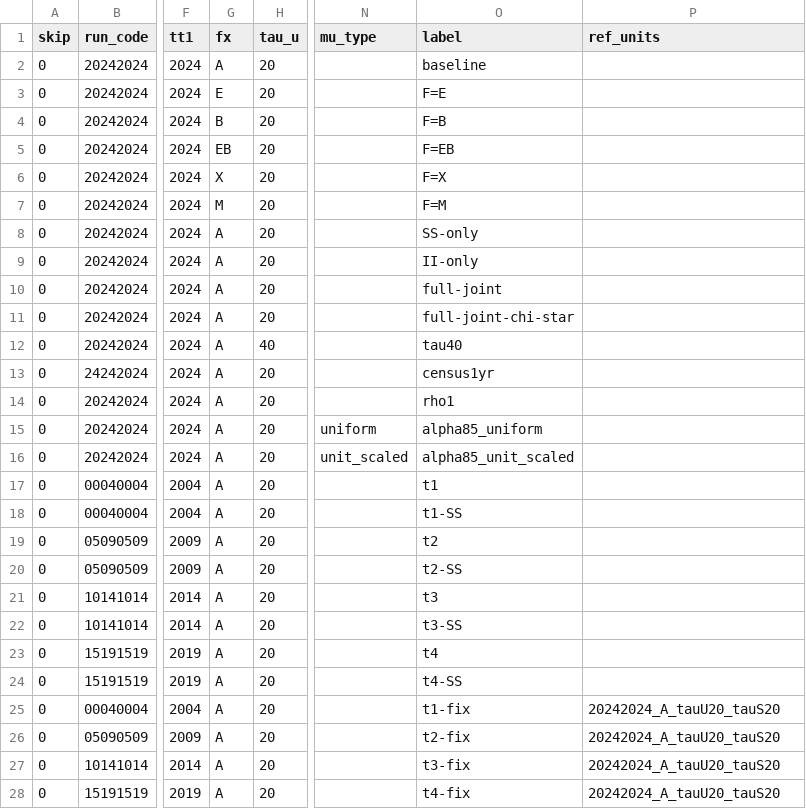
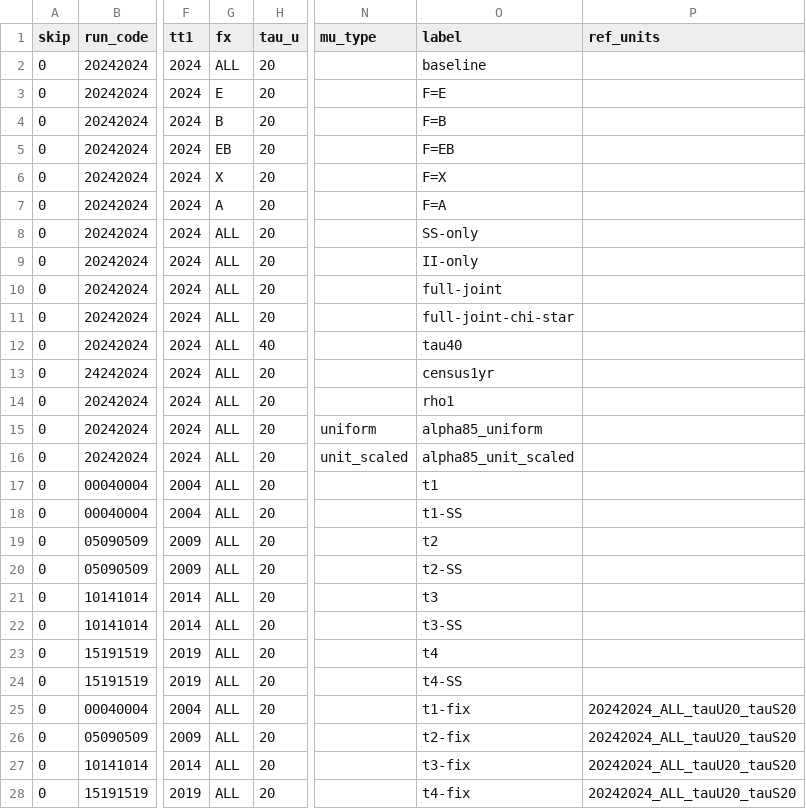
Before and after one commit to LarryCram/EconomicsBusiness, a CSV file: params.csv, drawn as a sheet; only a part is shown, gaps mark what is left out; the diff names each change by its address in the sheet, - before the commit and + after, or states it on an @@ line.

```diff
--- a/params.csv
+++ b/params.csv
-G2 (fx): A
+G2 (fx): ALL
-G7 (fx): M
+G7 (fx): A
-O7 (label): F=M
+O7 (label): F=A
-G8:G28 (fx): A
+G8:G28 (fx): ALL
-P25:P28 (ref_units): 20242024_A_tauU20_tauS20
+P25:P28 (ref_units): 20242024_ALL_tauU20_tauS20
```
Also changed, not shown: plots/fig3_v1_examples.csv, 21 other files.
